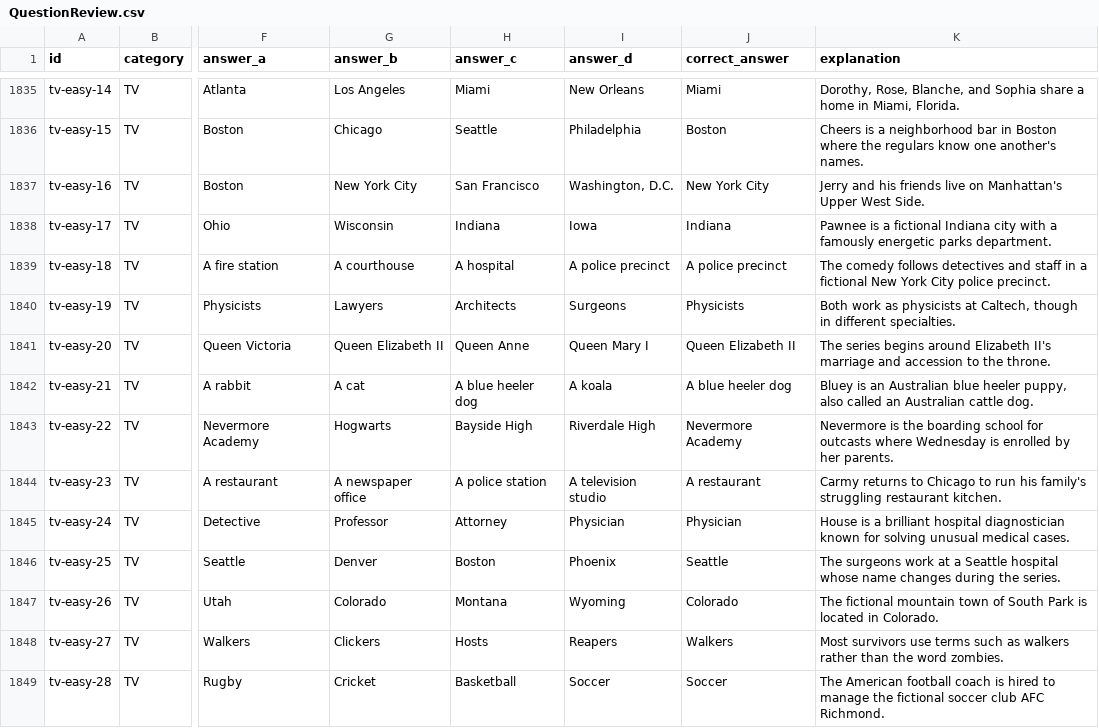
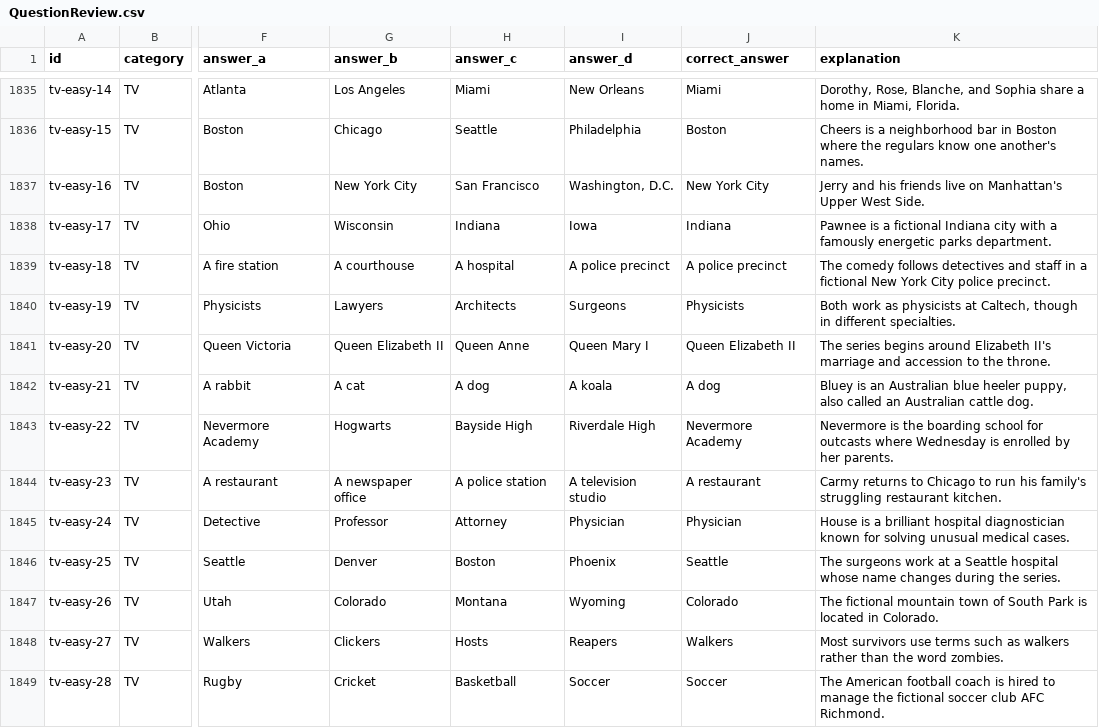
Before and after one commit to killjoy00/EZTrivia, a CSV file: QuestionReview.csv, drawn as a sheet; only a part is shown, gaps mark what is left out; the diff names each change by its address in the sheet, - before the commit and + after, or states it on an @@ line.

```diff
--- a/QuestionReview.csv
+++ b/QuestionReview.csv
-H1842 (answer_c): A blue heeler dog
+H1842 (answer_c): A dog
-J1842 (correct_answer): A blue heeler dog
+J1842 (correct_answer): A dog
```
Also changed, not shown: 1 other file.
